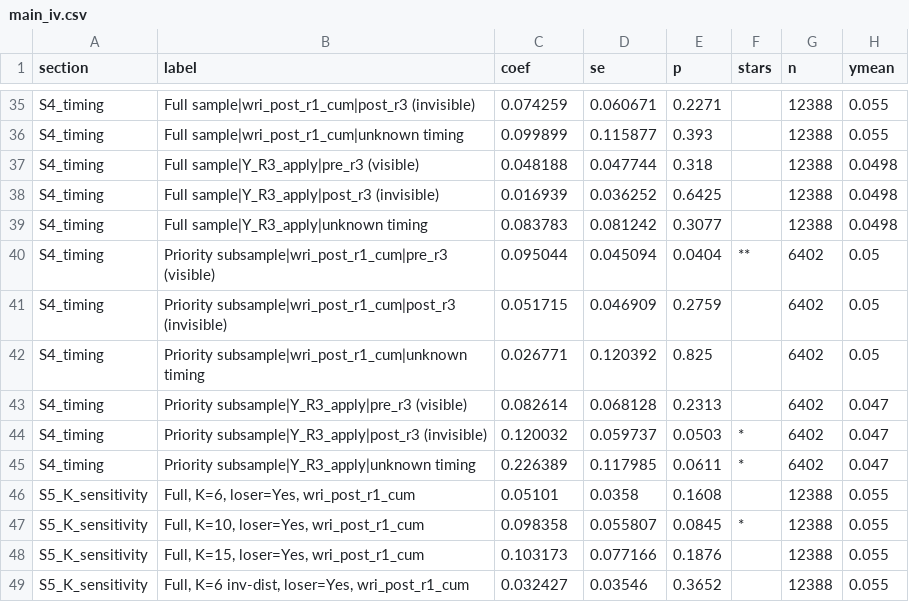
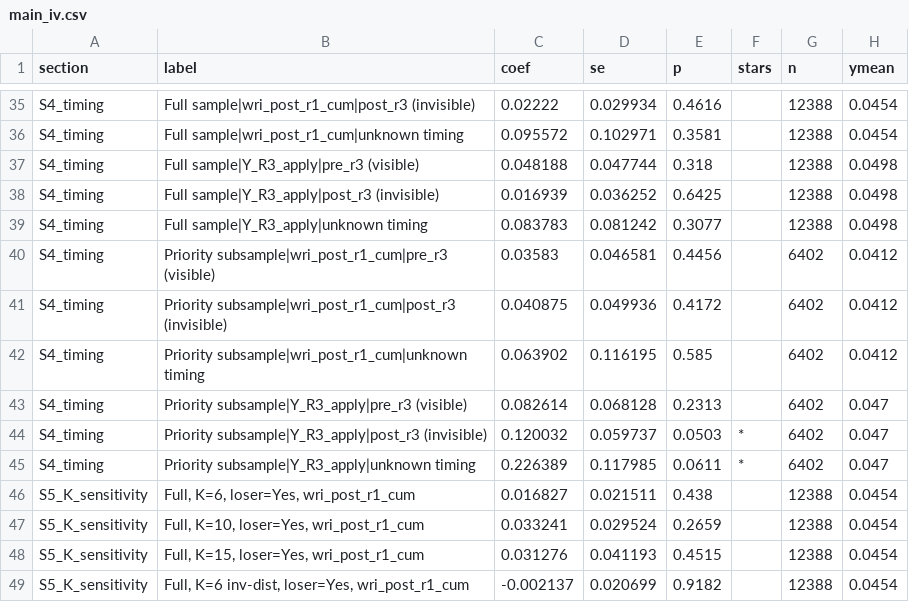
Before and after one commit to anirudh-p/esb-peereffects, a CSV file: 3_Output/Tables/main_iv.csv, drawn as a sheet; only a part is shown, gaps mark what is left out; the diff covers the shown part only; the diff names each change by its address in the sheet, - before the commit and + after, or states it on an @@ line.

```diff
--- a/3_Output/Tables/main_iv.csv
+++ b/3_Output/Tables/main_iv.csv
-C35 (coef): 0.074259
+C35 (coef): 0.02222
-D35 (se): 0.060671
+D35 (se): 0.029934
-E35 (p): 0.2271
+E35 (p): 0.4616
-H35:H36 (ymean): 0.055
+H35:H36 (ymean): 0.0454
-C36 (coef): 0.099899
+C36 (coef): 0.095572
-D36 (se): 0.115877
+D36 (se): 0.102971
-E36 (p): 0.393
+E36 (p): 0.3581
-C40 (coef): 0.095044
+C40 (coef): 0.03583
-D40 (se): 0.045094
+D40 (se): 0.046581
-E40 (p): 0.0404
+E40 (p): 0.4456
-F40 (stars): **
+F40 (stars): (empty)
-H40:H42 (ymean): 0.05
+H40:H42 (ymean): 0.0412
-C41 (coef): 0.051715
+C41 (coef): 0.040875
-D41 (se): 0.046909
+D41 (se): 0.049936
-E41 (p): 0.2759
+E41 (p): 0.4172
-C42 (coef): 0.026771
+C42 (coef): 0.063902
-D42 (se): 0.120392
+D42 (se): 0.116195
-E42 (p): 0.825
+E42 (p): 0.585
-C46 (coef): 0.05101
+C46 (coef): 0.016827
-D46 (se): 0.0358
+D46 (se): 0.021511
-E46 (p): 0.1608
+E46 (p): 0.438
-H46:H49 (ymean): 0.055
+H46:H49 (ymean): 0.0454
-C47 (coef): 0.098358
+C47 (coef): 0.033241
-D47 (se): 0.055807
+D47 (se): 0.029524
-E47 (p): 0.0845
+E47 (p): 0.2659
-F47 (stars): *
+F47 (stars): (empty)
-C48 (coef): 0.103173
+C48 (coef): 0.031276
-D48 (se): 0.077166
+D48 (se): 0.041193
-E48 (p): 0.1876
+E48 (p): 0.4515
-C49 (coef): 0.032427
+C49 (coef): -0.002137
-D49 (se): 0.03546
+D49 (se): 0.020699
-E49 (p): 0.3652
+E49 (p): 0.9182
```
Also changed, not shown: 90 edited cells elsewhere in this file, 3_Output/Tables/extended_iv.csv, 32 other files.
